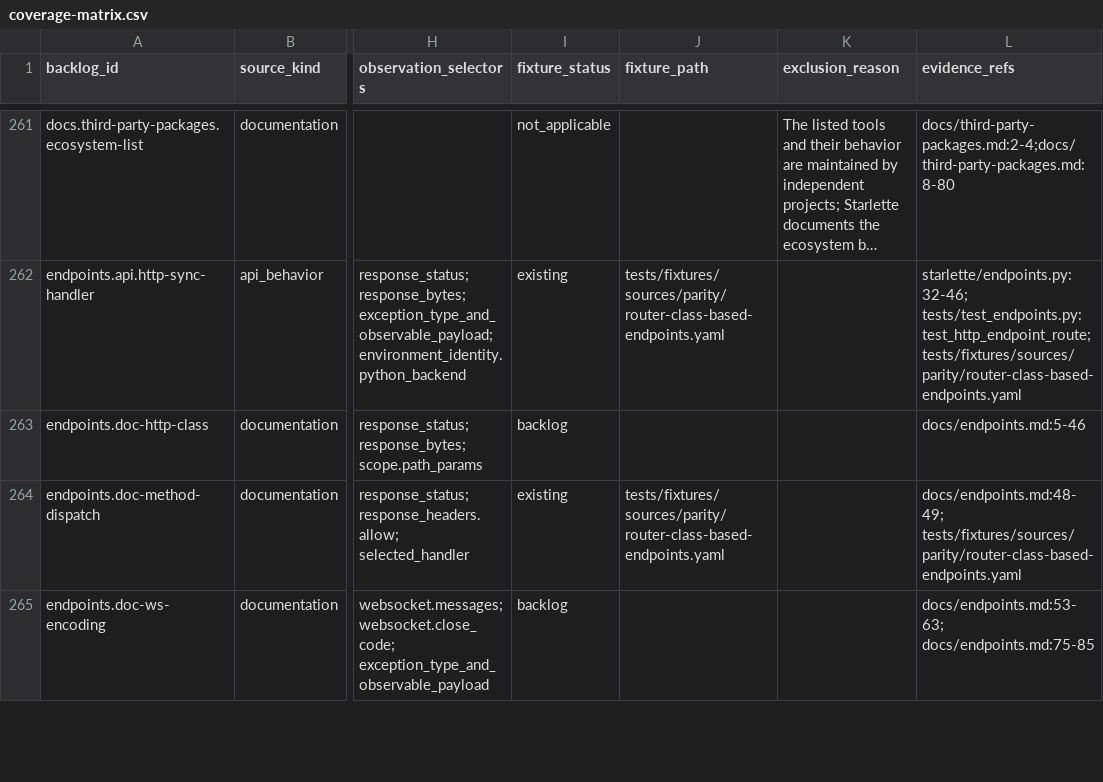
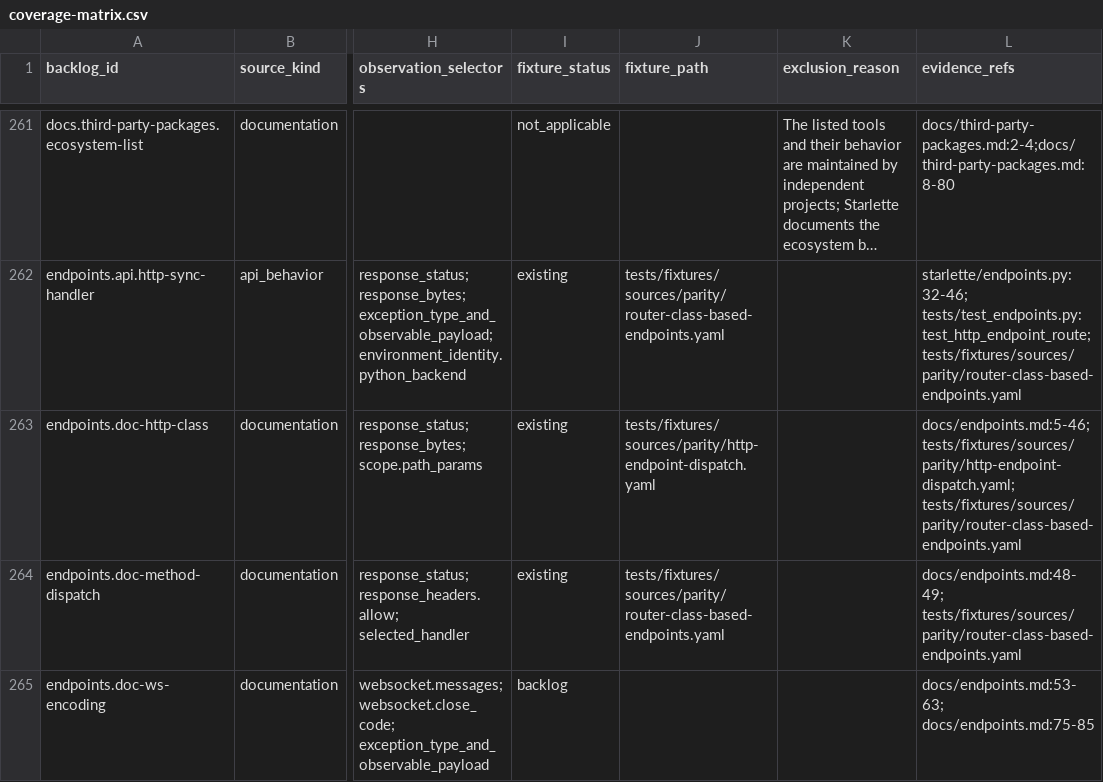
Before and after one commit to appunni-m/starlette-rs, a CSV file: docs/atlas/coverage-matrix.csv, drawn as a sheet; only a part is shown, gaps mark what is left out; long unchanged cells end in …; the diff names each change by its address in the sheet, - before the commit and + after, or states it on an @@ line.

```diff
--- a/docs/atlas/coverage-matrix.csv
+++ b/docs/atlas/coverage-matrix.csv
-I263 (fixture_status): backlog
+I263 (fixture_status): existing
-J263 (fixture_path): (empty)
+J263 (fixture_path): tests/fixtures/sources/parity/http-endpoint-dispatch.yaml
-L263 (evidence_refs): docs/endpoints.md:5-46
+L263 (evidence_refs): docs/endpoints.md:5-46; tests/fixtures/sources/parity/http-endpoint-dispatch.yaml; tests/fixtures/sources/parity/router-class-based-endpoints.yaml
```
Also changed, not shown: docs/atlas/fixture-backlog.csv, docs/atlas/reviews/routing-ws-fixtures.csv, 7 other files.
